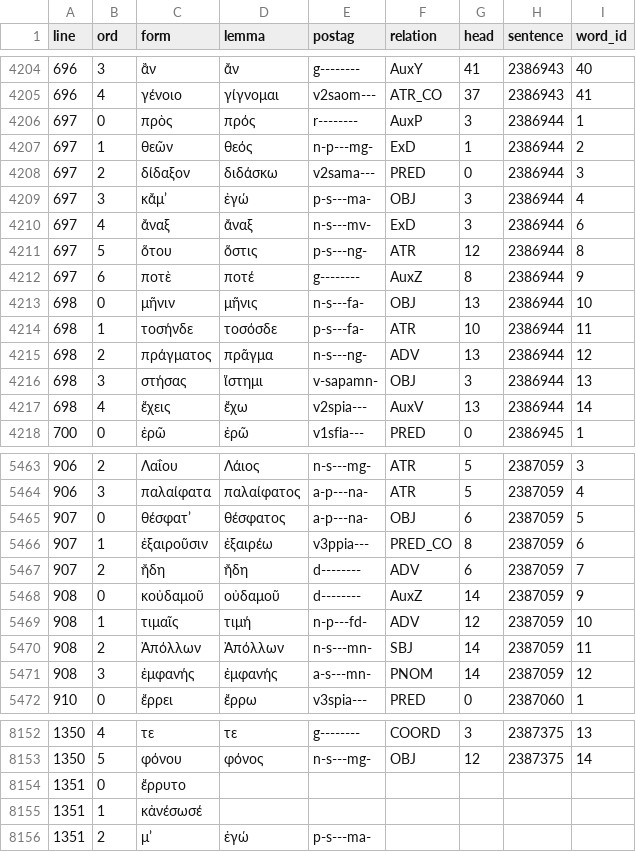
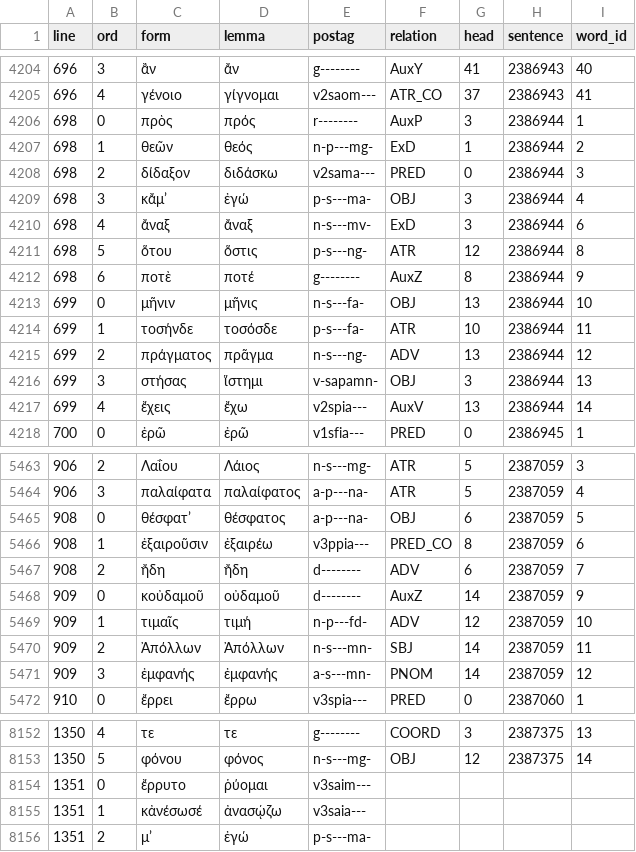
Before and after one commit to polemistes/anagnosis, a TSV file: texts/oedipustyrannus/tokens.tsv, drawn as a sheet; only a part is shown, gaps mark what is left out; the diff covers the shown part only.

```diff
--- a/texts/oedipustyrannus/tokens.tsv
+++ b/texts/oedipustyrannus/tokens.tsv
@@ -4205,14 +4205,14 @@ line	ord	form	lemma	postag	relation	head	sentence	word_id
 696	4	γένοιο	γίγνομαι	v2saom---	ATR_CO	37	2386943	41
-697	0	πρὸς	πρός	r--------	AuxP	3	2386944	1
-697	1	θεῶν	θεός	n-p---mg-	ExD	1	2386944	2
-697	2	δίδαξον	διδάσκω	v2sama---	PRED	0	2386944	3
-697	3	κἄμʼ	ἐγώ	p-s---ma-	OBJ	3	2386944	4
-697	4	ἄναξ	ἄναξ	n-s---mv-	ExD	3	2386944	6
-697	5	ὅτου	ὅστις	p-s---ng-	ATR	12	2386944	8
-697	6	ποτὲ	ποτέ	g--------	AuxZ	8	2386944	9
-698	0	μῆνιν	μῆνις	n-s---fa-	OBJ	13	2386944	10
-698	1	τοσήνδε	τοσόσδε	p-s---fa-	ATR	10	2386944	11
-698	2	πράγματος	πρᾶγμα	n-s---ng-	ADV	13	2386944	12
-698	3	στήσας	ἵστημι	v-sapamn-	OBJ	3	2386944	13
-698	4	ἔχεις	ἔχω	v2spia---	AuxV	13	2386944	14
+698	0	πρὸς	πρός	r--------	AuxP	3	2386944	1
+698	1	θεῶν	θεός	n-p---mg-	ExD	1	2386944	2
+698	2	δίδαξον	διδάσκω	v2sama---	PRED	0	2386944	3
+698	3	κἄμʼ	ἐγώ	p-s---ma-	OBJ	3	2386944	4
+698	4	ἄναξ	ἄναξ	n-s---mv-	ExD	3	2386944	6
+698	5	ὅτου	ὅστις	p-s---ng-	ATR	12	2386944	8
+698	6	ποτὲ	ποτέ	g--------	AuxZ	8	2386944	9
+699	0	μῆνιν	μῆνις	n-s---fa-	OBJ	13	2386944	10
+699	1	τοσήνδε	τοσόσδε	p-s---fa-	ATR	10	2386944	11
+699	2	πράγματος	πρᾶγμα	n-s---ng-	ADV	13	2386944	12
+699	3	στήσας	ἵστημι	v-sapamn-	OBJ	3	2386944	13
+699	4	ἔχεις	ἔχω	v2spia---	AuxV	13	2386944	14
 700	0	ἐρῶ	ἐρῶ	v1sfia---	PRED	0	2386945	1
@@ -5464,9 +5464,9 @@ line	ord	form	lemma	postag	relation	head	sentence	word_id
 906	3	παλαίφατα	παλαίφατος	a-p---na-	ATR	5	2387059	4
-907	0	θέσφατʼ	θέσφατος	a-p---na-	OBJ	6	2387059	5
-907	1	ἐξαιροῦσιν	ἐξαιρέω	v3ppia---	PRED_CO	8	2387059	6
-907	2	ἤδη	ἤδη	d--------	ADV	6	2387059	7
-908	0	κοὐδαμοῦ	οὐδαμοῦ	d--------	AuxZ	14	2387059	9
-908	1	τιμαῖς	τιμή	n-p---fd-	ADV	12	2387059	10
-908	2	Ἀπόλλων	Ἀπόλλων	n-s---mn-	SBJ	14	2387059	11
-908	3	ἐμφανής	ἐμφανής	a-s---mn-	PNOM	14	2387059	12
+908	0	θέσφατʼ	θέσφατος	a-p---na-	OBJ	6	2387059	5
+908	1	ἐξαιροῦσιν	ἐξαιρέω	v3ppia---	PRED_CO	8	2387059	6
+908	2	ἤδη	ἤδη	d--------	ADV	6	2387059	7
+909	0	κοὐδαμοῦ	οὐδαμοῦ	d--------	AuxZ	14	2387059	9
+909	1	τιμαῖς	τιμή	n-p---fd-	ADV	12	2387059	10
+909	2	Ἀπόλλων	Ἀπόλλων	n-s---mn-	SBJ	14	2387059	11
+909	3	ἐμφανής	ἐμφανής	a-s---mn-	PNOM	14	2387059	12
 910	0	ἔρρει	ἔρρω	v3spia---	PRED	0	2387060	1
@@ -8153,4 +8153,4 @@ line	ord	form	lemma	postag	relation	head	sentence	word_id
 1350	5	φόνου	φόνος	n-s---mg-	OBJ	12	2387375	14
-1351	0	ἔρρυτο						
-1351	1	κἀνέσωσέ						
+1351	0	ἔρρυτο	ῥύομαι	v3saim---				
+1351	1	κἀνέσωσέ	ἀνασῴζω	v3saia---				
 1351	2	μʼ	ἐγώ	p-s---ma-				
```
Also changed, not shown: 103 edited cells elsewhere in this file, 25 other files.
